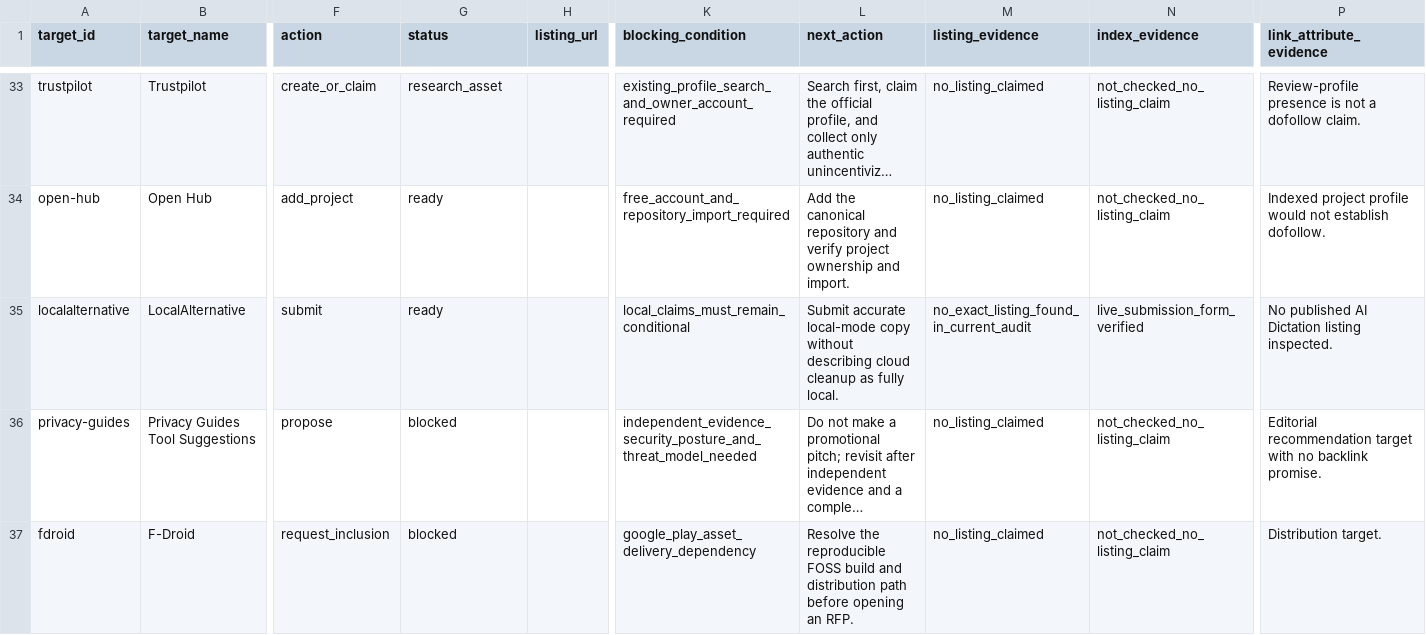
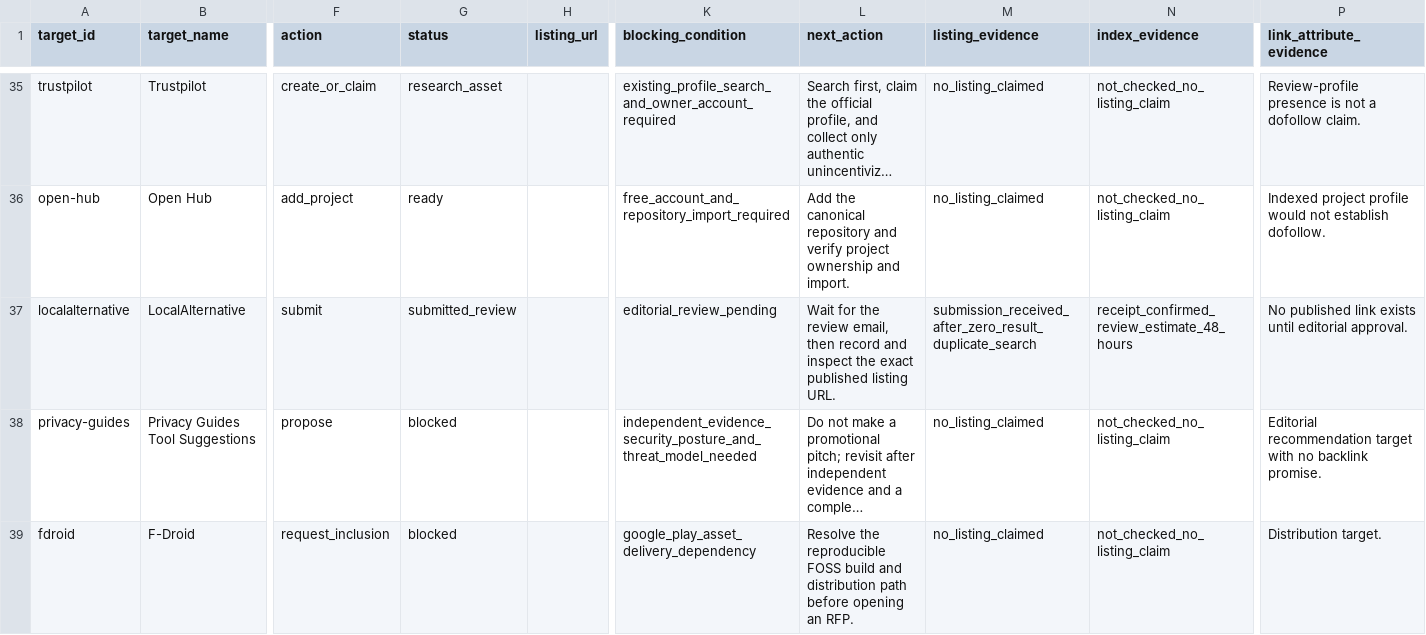
Before and after one commit to writingmate/aidictation, a CSV file: marketing/promotion/directory-submissions.csv, drawn as a sheet; only a part is shown, gaps mark what is left out; long unchanged cells end in …; addresses are those after the commit; the diff covers the shown part only; the diff names each change by its address in the sheet, - before the commit and + after, or states it on an @@ line.

Commit message:
Record promotion submission round two

```diff
--- a/marketing/promotion/directory-submissions.csv
+++ b/marketing/promotion/directory-submissions.csv
-G37 (status): ready
+G37 (status): submitted_review
-K37 (blocking_condition): local_claims_must_remain_conditional
+K37 (blocking_condition): editorial_review_pending
-L37 (next_action): Submit accurate local-mode copy without describing cloud cleanup as fully local.
+L37 (next_action): Wait for the review email, then record and inspect the exact published listing URL.
-M37 (listing_evidence): no_exact_listing_found_in_current_audit
+M37 (listing_evidence): submission_received_after_zero_result_duplicate_search
-N37 (index_evidence): live_submission_form_verified
+N37 (index_evidence): receipt_confirmed_review_estimate_48_hours
-P37 (link_attribute_evidence): No published AI Dictation listing inspected.
+P37 (link_attribute_evidence): No published link exists until editorial approval.
```
Also changed, not shown: 7 added rows and 25 edited cells elsewhere in this file, 2 other files.
